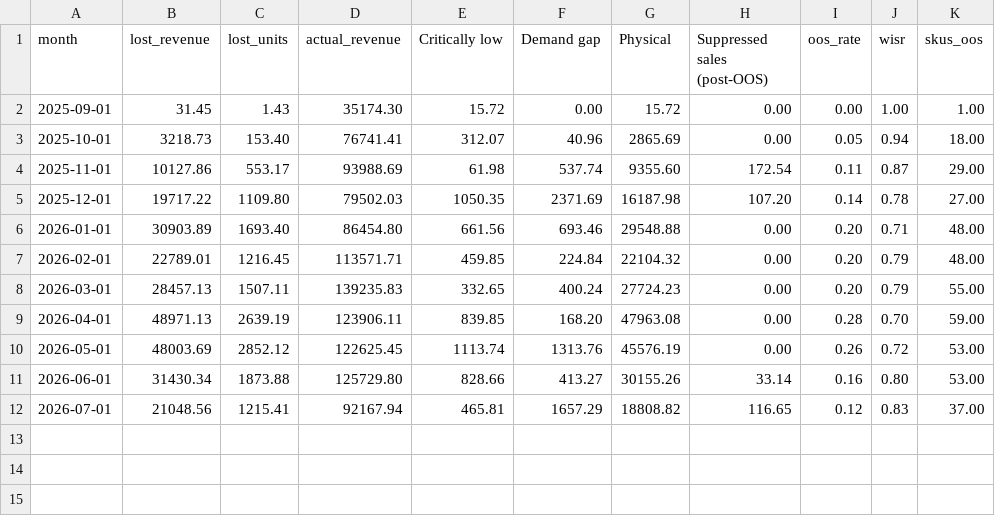
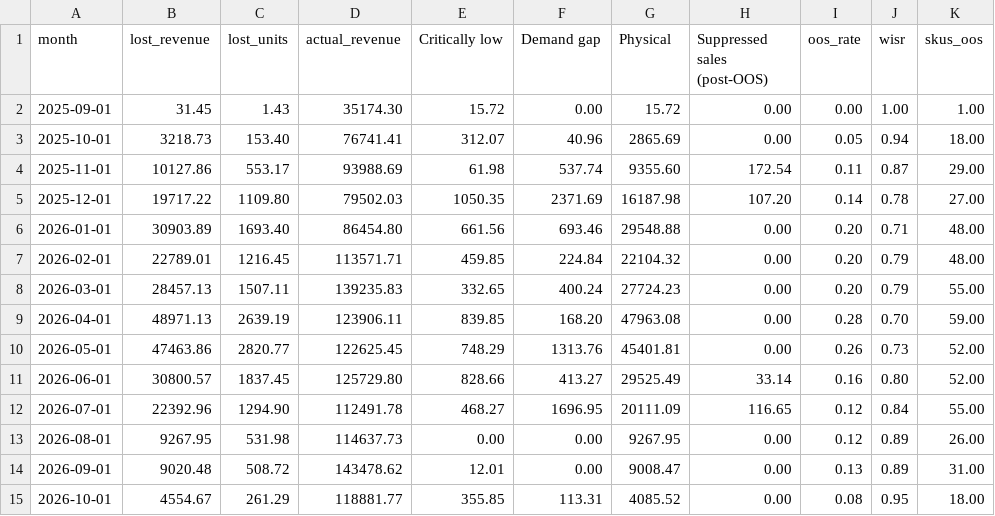
Before and after one commit to ennoenno98/OOSshopify, a CSV file: results/monthly.csv, drawn as a sheet.

```diff
--- a/results/monthly.csv
+++ b/results/monthly.csv
@@ -9,4 +9,7 @@ month,lost_revenue,lost_units,actual_revenue,Critically low,Demand gap,Physical,
 2026-04-01,48971.13,2639.19,123906.11,839.85,168.20,47963.08,0.00,0.28,0.70,59.00
-2026-05-01,48003.69,2852.12,122625.45,1113.74,1313.76,45576.19,0.00,0.26,0.72,53.00
-2026-06-01,31430.34,1873.88,125729.80,828.66,413.27,30155.26,33.14,0.16,0.80,53.00
-2026-07-01,21048.56,1215.41,92167.94,465.81,1657.29,18808.82,116.65,0.12,0.83,37.00
+2026-05-01,47463.86,2820.77,122625.45,748.29,1313.76,45401.81,0.00,0.26,0.73,52.00
+2026-06-01,30800.57,1837.45,125729.80,828.66,413.27,29525.49,33.14,0.16,0.80,52.00
+2026-07-01,22392.96,1294.90,112491.78,468.27,1696.95,20111.09,116.65,0.12,0.84,55.00
+2026-08-01,9267.95,531.98,114637.73,0.00,0.00,9267.95,0.00,0.12,0.89,26.00
+2026-09-01,9020.48,508.72,143478.62,12.01,0.00,9008.47,0.00,0.13,0.89,31.00
+2026-10-01,4554.67,261.29,118881.77,355.85,113.31,4085.52,0.00,0.08,0.95,18.00
```
Also changed, not shown: data/variants.csv, results/episodes.csv, 7 other files.
